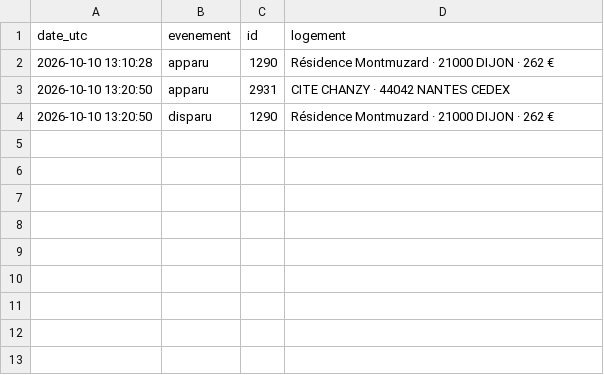
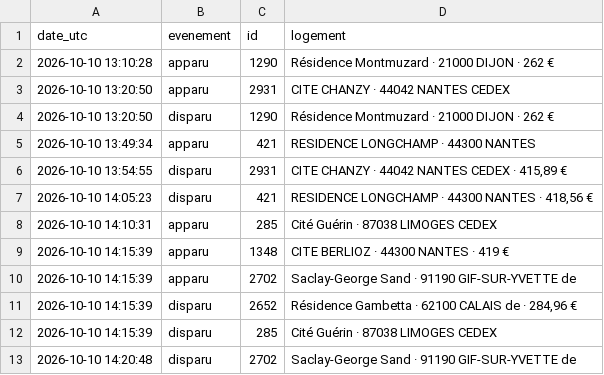
Before and after one commit to omaraitlhouss/crous-watcher, a CSV file: crous_history.csv, drawn as a sheet.

Commit message:
Historique CROUS 2026-10-10 14:29

```diff
--- a/crous_history.csv
+++ b/crous_history.csv
@@ -4 +4,10 @@ date_utc,evenement,id,logement
 2026-10-10 13:20:50,disparu,1290,Résidence Montmuzard · 21000 DIJON · 262 €
+2026-10-10 13:49:34,apparu,421,RESIDENCE LONGCHAMP · 44300 NANTES
+2026-10-10 13:54:55,disparu,2931,"CITE CHANZY · 44042 NANTES CEDEX · 415,89 €"
+2026-10-10 14:05:23,disparu,421,"RESIDENCE LONGCHAMP · 44300 NANTES · 418,56 €"
+2026-10-10 14:10:31,apparu,285,Cité Guérin · 87038 LIMOGES CEDEX
+2026-10-10 14:15:39,apparu,1348,CITE BERLIOZ · 44300 NANTES · 419 €
+2026-10-10 14:15:39,apparu,2702,Saclay-George Sand · 91190 GIF-SUR-YVETTE de
+2026-10-10 14:15:39,disparu,2652,"Résidence Gambetta · 62100 CALAIS de · 284,96 €"
+2026-10-10 14:15:39,disparu,285,Cité Guérin · 87038 LIMOGES CEDEX
+2026-10-10 14:20:48,disparu,2702,Saclay-George Sand · 91190 GIF-SUR-YVETTE de
```
